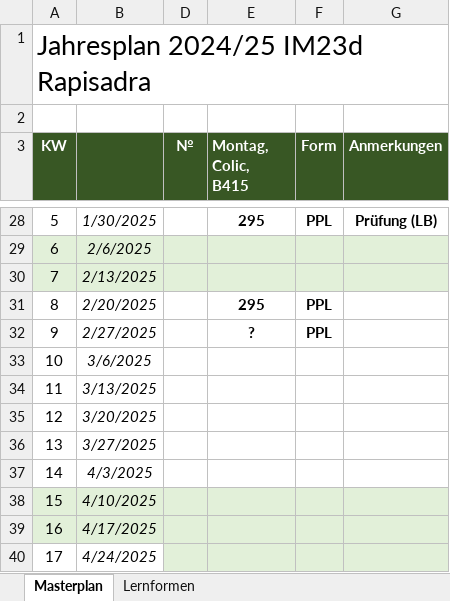
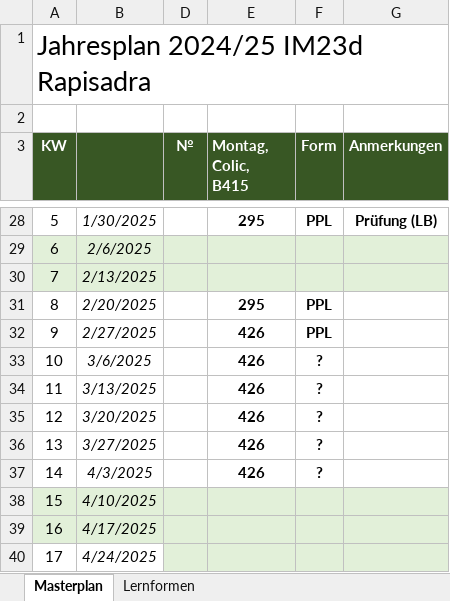
Before and after one commit to reazndev/Habenwirmorgenopl.info, an Excel workbook: sheets/rapisadra.xlsx, sheet Masterplan, drawn as a sheet; only a part is shown, gaps mark what is left out; values as stored, in another font and other column widths than the file's, no borders; conditional formats not drawn; the diff names each change by its address in the sheet, - before the commit and + after, or states it on an @@ line.

Commit message:
updated Rapisadra sheets

```diff
--- a/sheets/rapisadra.xlsx (sheet Masterplan)
+++ b/sheets/rapisadra.xlsx (sheet Masterplan)
-E32 (Montag, Colic, B415): ?
+E32 (Montag, Colic, B415): 426
-E33:E37 (Montag, Colic, B415): (empty)
+E33:E37 (Montag, Colic, B415): 426
-F33:F37 (Form): (empty)
+F33:F37 (Form): ?
```
